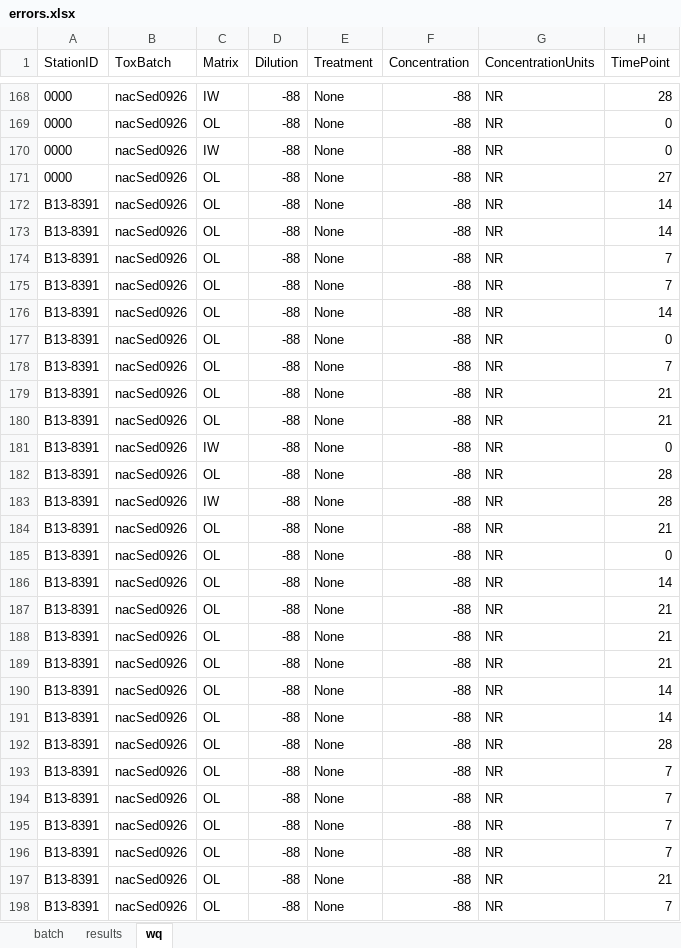
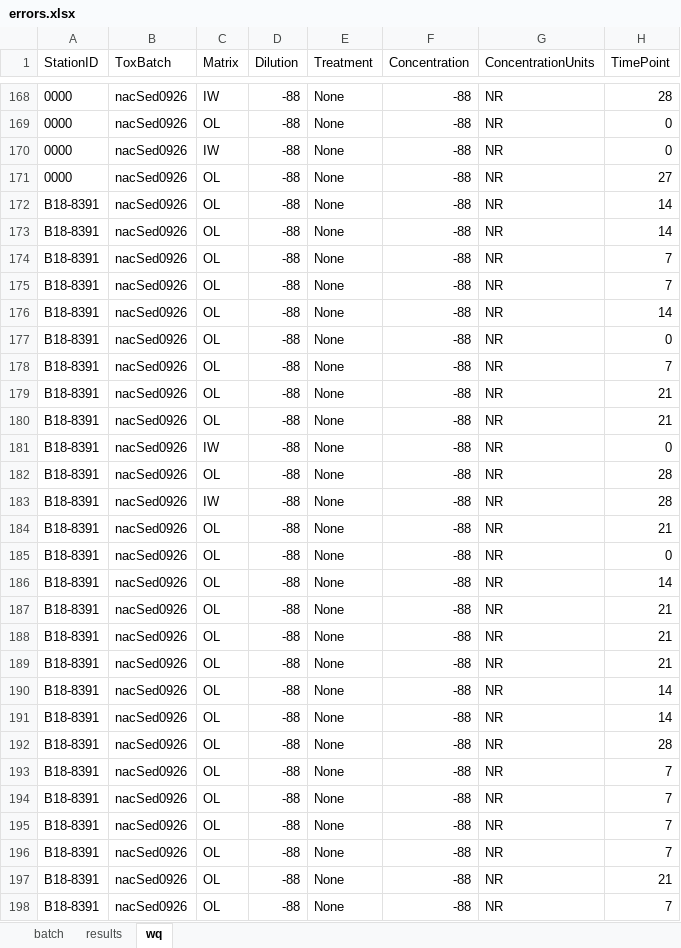
Before and after one commit to SCCWRP/Checker-Toxicity, an Excel workbook: errors.xlsx, sheet wq, drawn as a sheet; only a part is shown, gaps mark what is left out; values as stored, in another font and other column widths than the file's, no borders; the diff covers the shown part only; the diff names each change by its address in the sheet, - before the commit and + after, or states it on an @@ line.

```diff
--- a/errors.xlsx (sheet wq)
+++ b/errors.xlsx (sheet wq)
-A172:A198 (StationID): B13-8391
+A172:A198 (StationID): B18-8391
```
Also changed, not shown: 453 edited cells elsewhere in this sheet, sheet results, 3 other files.
